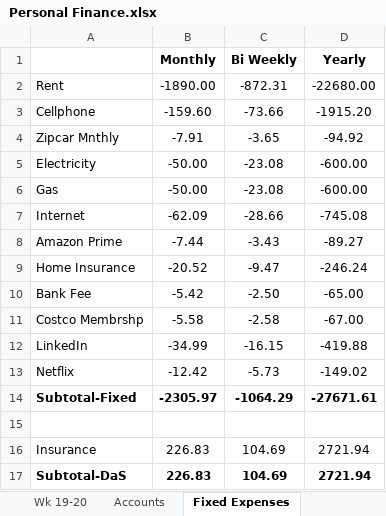
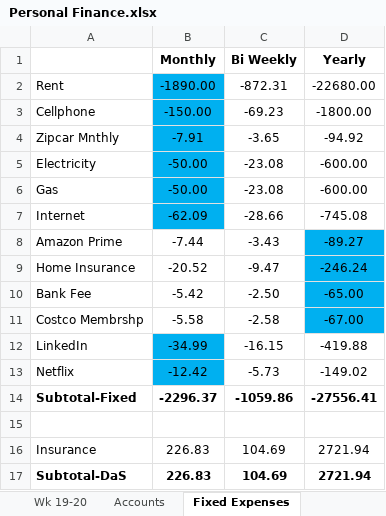
Before and after one commit to sssimha/Sandbox, an Excel workbook: Personal Finance.xlsx, sheet Fixed Expenses, drawn as a sheet; values as stored, in another font and other column widths than the file's, no borders; the diff names each change by its address in the sheet, - before the commit and + after, or states it on an @@ line.

```diff
--- a/Personal Finance.xlsx (sheet Fixed Expenses)
+++ b/Personal Finance.xlsx (sheet Fixed Expenses)
-B2:B7 fill: none
+B2:B7 fill: #00B0F0
-B3 (Monthly): -159.60
+B3 (Monthly): -150.00
-C3 (Bi Weekly): -73.66
+C3 (Bi Weekly): -69.23
-D3 (Yearly): -1915.20
+D3 (Yearly): -1800.00
-D8:D11 fill: none
+D8:D11 fill: #00B0F0
-B12:B13 fill: none
+B12:B13 fill: #00B0F0
-B14 (Monthly): -2305.97
+B14 (Monthly): -2296.37
-C14 (Bi Weekly): -1064.29
+C14 (Bi Weekly): -1059.86
-D14 (Yearly): -27671.61
+D14 (Yearly): -27556.41
```
Also changed, not shown: sheet Wk 21-22, other sheet tabs, formulas that keep their value.
